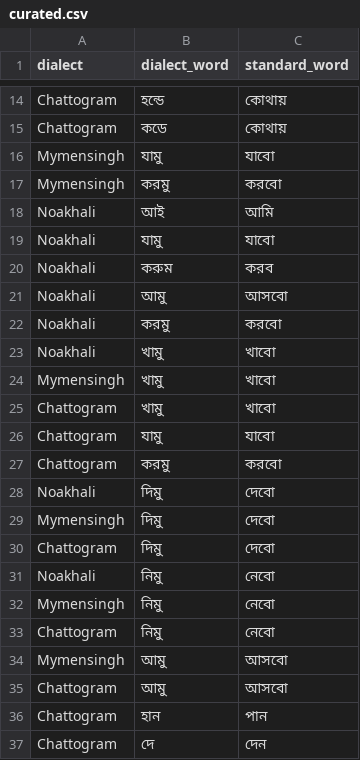
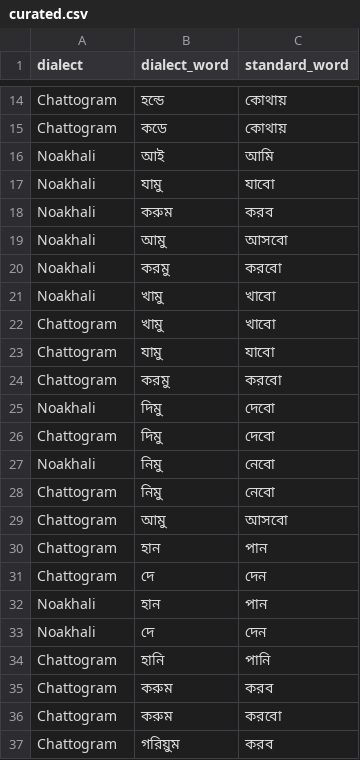
Before and after one commit to Muskan37/Vashasetu, a CSV file: database/curated.csv, drawn as a sheet; only a part is shown, gaps mark what is left out; the shorter side is filled out with more unchanged rows; the diff covers the shown part only.

```diff
--- a/database/curated.csv
+++ b/database/curated.csv
@@ -15,4 +15,2 @@ Chattogram,হন্ডে,কোথায়
 Chattogram,কডে,কোথায়
-Mymensingh,যামু,যাবো
-Mymensingh,করমু,করবো
 Noakhali,আই,আমি
@@ -23,3 +21,2 @@ Noakhali,করমু,করবো
 Noakhali,খামু,খাবো
-Mymensingh,খামু,খাবো
 Chattogram,খামু,খাবো
@@ -28,8 +25,5 @@ Chattogram,করমু,করবো
 Noakhali,দিমু,দেবো
-Mymensingh,দিমু,দেবো
 Chattogram,দিমু,দেবো
 Noakhali,নিমু,নেবো
-Mymensingh,নিমু,নেবো
 Chattogram,নিমু,নেবো
-Mymensingh,আমু,আসবো
 Chattogram,আমু,আসবো
```
Also changed, not shown: 40 added rows elsewhere in this file, 8 other files.
